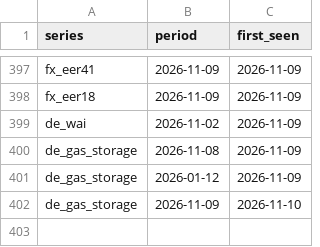
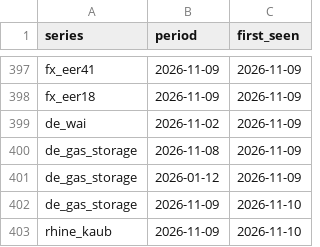
Before and after one commit to wfhungerland/konjunkturmonitor, a CSV file: data/archive/erscheinen.csv, drawn as a sheet; only a part is shown, gaps mark what is left out; the diff names each change by its address in the sheet, - before the commit and + after, or states it on an @@ line.

```diff
--- a/data/archive/erscheinen.csv
+++ b/data/archive/erscheinen.csv
+row 403: rhine_kaub | 2026-11-09 | 2026-11-10
```
Also changed, not shown: data/archive/kernzahlen.csv, data/static/rhine_kaub.csv, 6 other files.
